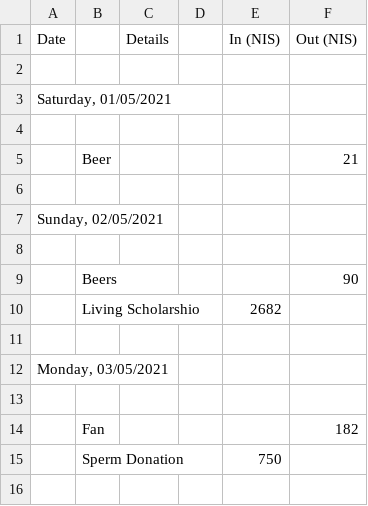
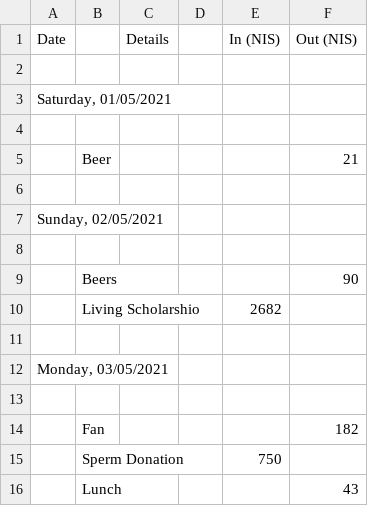
Before and after one commit to ItamarShmelo/YourMoneyOrYourLife, a CSV file: Step2/Step2B/May.csv, drawn as a sheet; the diff names each change by its address in the sheet, - before the commit and + after, or states it on an @@ line.

Commit message:
may csv

```diff
--- a/Step2/Step2B/May.csv
+++ b/Step2/Step2B/May.csv
+row 16:  | Lunch |  |  |  | 43
```
